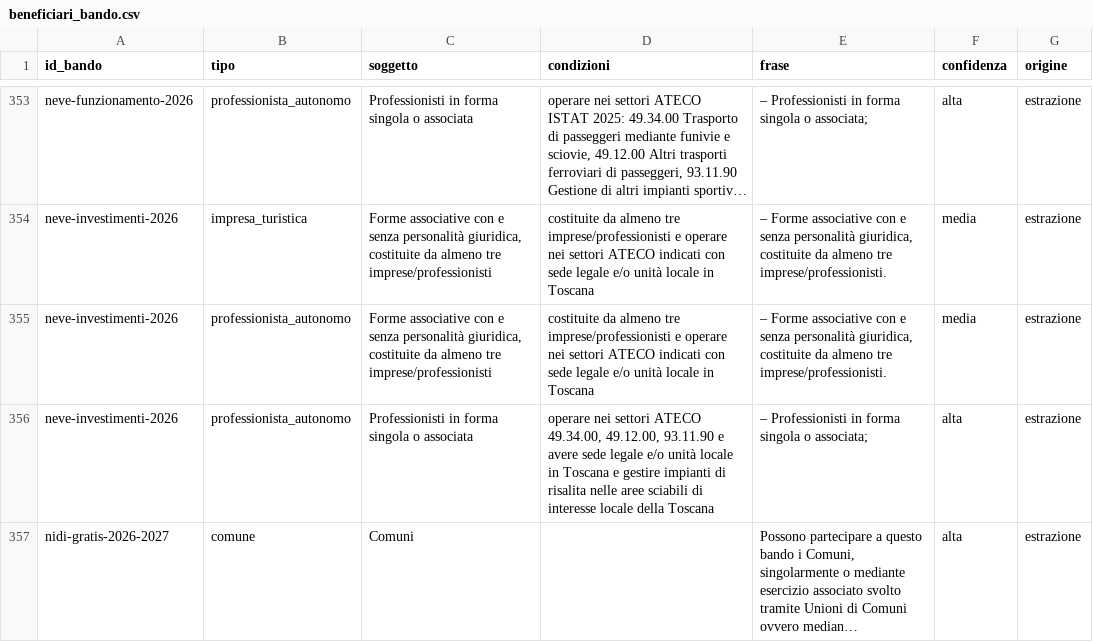
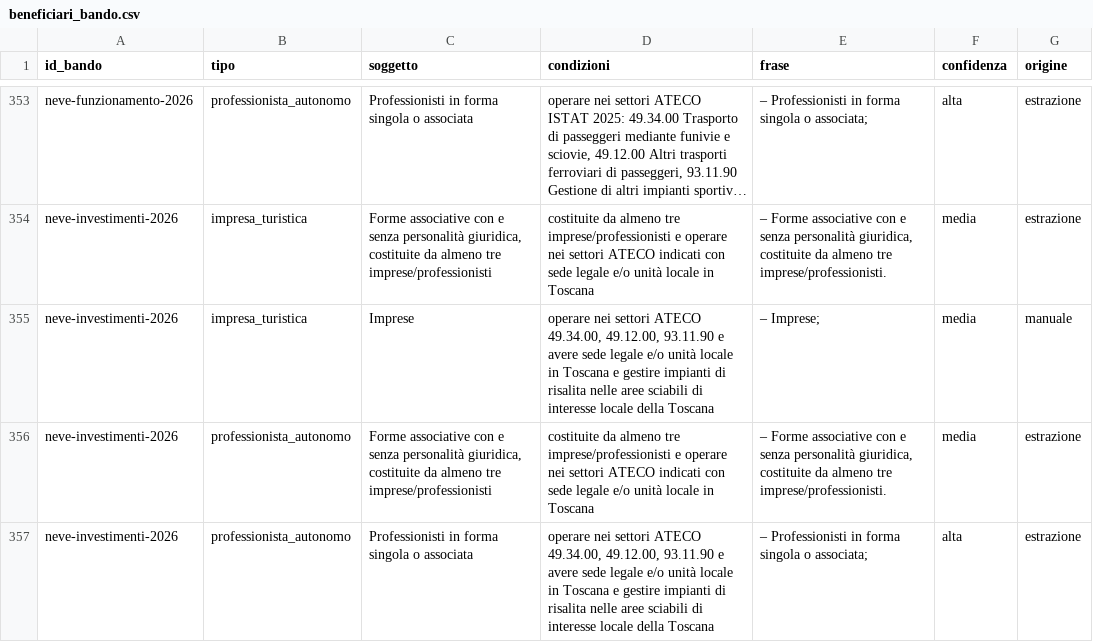
Before and after one commit to Pbpiombo/rag-bandi-comunali, a CSV file: data/processed/beneficiari_bando.csv, drawn as a sheet; only a part is shown, gaps mark what is left out; the shorter side is filled out with more unchanged rows; long unchanged cells end in …; the diff names each change by its address in the sheet, - before the commit and + after, or states it on an @@ line.

Commit message:
Risposta grezza del modello conservata per ogni estrazione; origine manuale dei beneficiari; diagnosi dei bandi falliti

```diff
--- a/data/processed/beneficiari_bando.csv
+++ b/data/processed/beneficiari_bando.csv
+row 355: neve-investimenti-2026 | impresa_turistica | Imprese | operare nei settori ATECO 49.34.00, 49.12.00, 93.11.90 e avere sede legale e/o unità locale in Toscana e gestire impianti di risalita nelle aree sciabili di interesse locale della Toscana | – Imprese; | media | manuale
```
Also changed, not shown: 16 other files.
